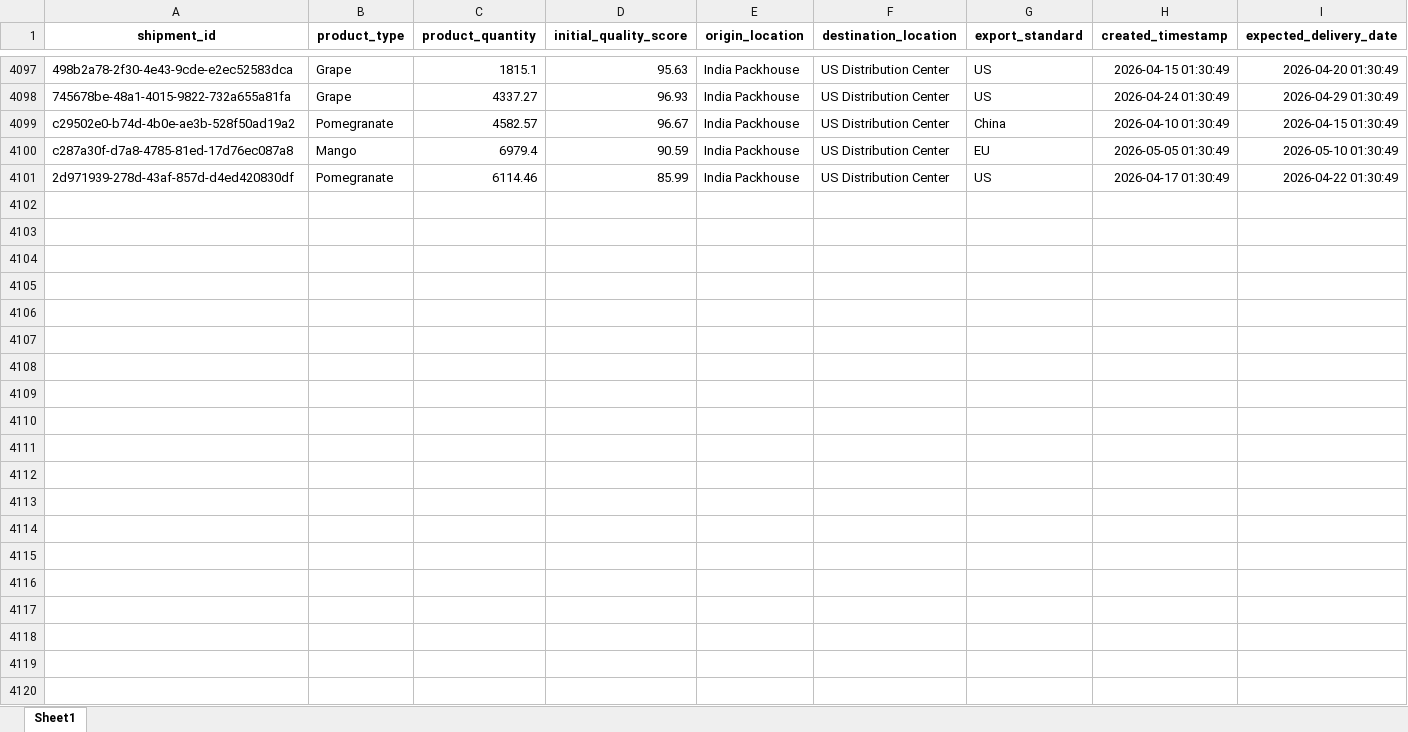
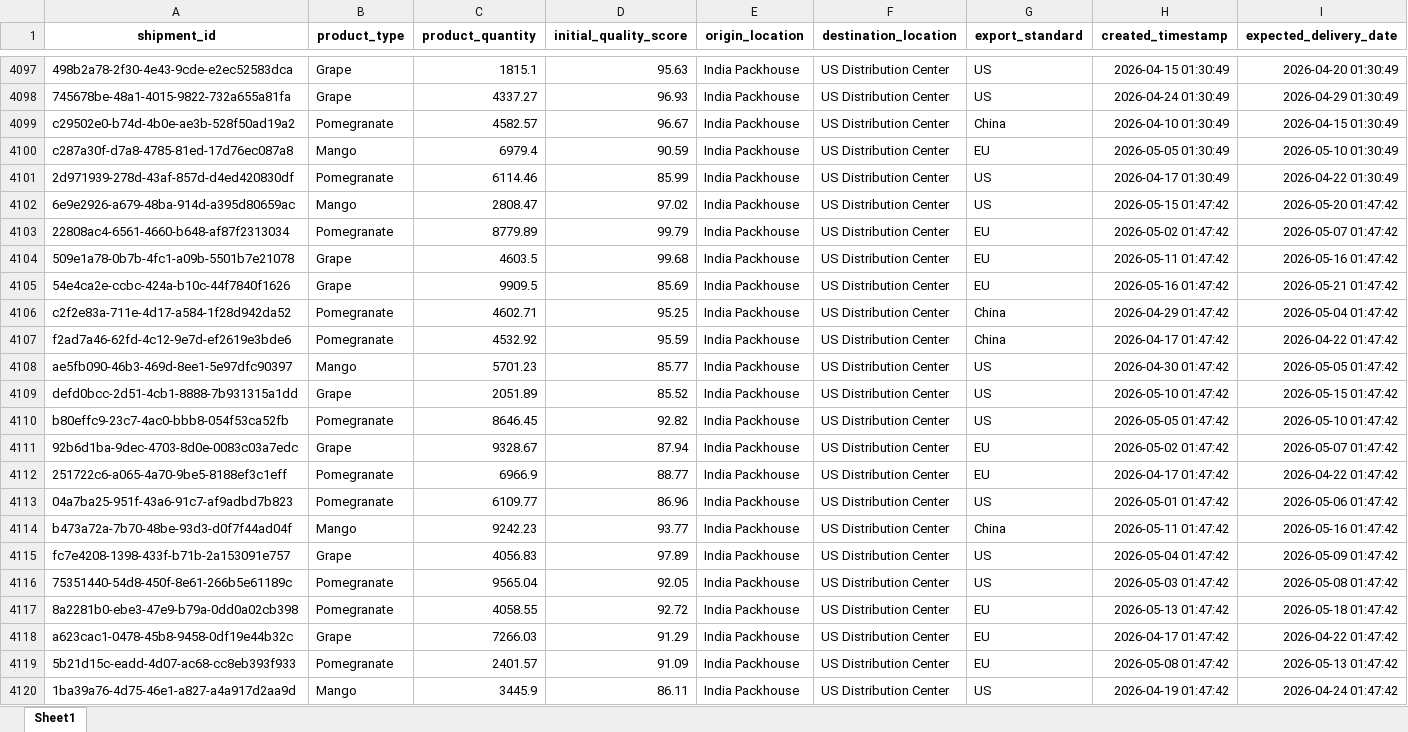
Before and after one commit to KavyaKunchaparthi/cold-chain-data-generator, an Excel workbook: shipments.xlsx, sheet Sheet1, drawn as a sheet; only a part is shown, gaps mark what is left out; values as stored, in another font and other column widths than the file's, no borders; the diff covers the shown part only; the diff names each change by its address in the sheet, - before the commit and + after, or states it on an @@ line.

```diff
--- a/shipments.xlsx (sheet Sheet1)
+++ b/shipments.xlsx (sheet Sheet1)
+row 4102: 6e9e2926-a679-48ba-914d-a395d80659ac | Mango | 2808.47 | 97.02 | India Packhouse | US Distribution Center | US | 2026-05-15 01:47:42 | 2026-05-20 01:47:42
+row 4103: 22808ac4-6561-4660-b648-af87f2313034 | Pomegranate | 8779.89 | 99.79 | India Packhouse | US Distribution Center | EU | 2026-05-02 01:47:42 | 2026-05-07 01:47:42
+row 4104: 509e1a78-0b7b-4fc1-a09b-5501b7e21078 | Grape | 4603.5 | 99.68 | India Packhouse | US Distribution Center | EU | 2026-05-11 01:47:42 | 2026-05-16 01:47:42
+row 4105: 54e4ca2e-ccbc-424a-b10c-44f7840f1626 | Grape | 9909.5 | 85.69 | India Packhouse | US Distribution Center | EU | 2026-05-16 01:47:42 | 2026-05-21 01:47:42
+row 4106: c2f2e83a-711e-4d17-a584-1f28d942da52 | Pomegranate | 4602.71 | 95.25 | India Packhouse | US Distribution Center | China | 2026-04-29 01:47:42 | 2026-05-04 01:47:42
+row 4107: f2ad7a46-62fd-4c12-9e7d-ef2619e3bde6 | Pomegranate | 4532.92 | 95.59 | India Packhouse | US Distribution Center | China | 2026-04-17 01:47:42 | 2026-04-22 01:47:42
+row 4108: ae5fb090-46b3-469d-8ee1-5e97dfc90397 | Mango | 5701.23 | 85.77 | India Packhouse | US Distribution Center | US | 2026-04-30 01:47:42 | 2026-05-05 01:47:42
+row 4109: defd0bcc-2d51-4cb1-8888-7b931315a1dd | Grape | 2051.89 | 85.52 | India Packhouse | US Distribution Center | US | 2026-05-10 01:47:42 | 2026-05-15 01:47:42
+row 4110: b80effc9-23c7-4ac0-bbb8-054f53ca52fb | Pomegranate | 8646.45 | 92.82 | India Packhouse | US Distribution Center | US | 2026-05-05 01:47:42 | 2026-05-10 01:47:42
+row 4111: 92b6d1ba-9dec-4703-8d0e-0083c03a7edc | Grape | 9328.67 | 87.94 | India Packhouse | US Distribution Center | EU | 2026-05-02 01:47:42 | 2026-05-07 01:47:42
+row 4112: 251722c6-a065-4a70-9be5-8188ef3c1eff | Pomegranate | 6966.9 | 88.77 | India Packhouse | US Distribution Center | EU | 2026-04-17 01:47:42 | 2026-04-22 01:47:42
+row 4113: 04a7ba25-951f-43a6-91c7-af9adbd7b823 | Pomegranate | 6109.77 | 86.96 | India Packhouse | US Distribution Center | US | 2026-05-01 01:47:42 | 2026-05-06 01:47:42
+row 4114: b473a72a-7b70-48be-93d3-d0f7f44ad04f | Mango | 9242.23 | 93.77 | India Packhouse | US Distribution Center | China | 2026-05-11 01:47:42 | 2026-05-16 01:47:42
+row 4115: fc7e4208-1398-433f-b71b-2a153091e757 | Grape | 4056.83 | 97.89 | India Packhouse | US Distribution Center | US | 2026-05-04 01:47:42 | 2026-05-09 01:47:42
+row 4116: 75351440-54d8-450f-8e61-266b5e61189c | Pomegranate | 9565.04 | 92.05 | India Packhouse | US Distribution Center | US | 2026-05-03 01:47:42 | 2026-05-08 01:47:42
+row 4117: 8a2281b0-ebe3-47e9-b79a-0dd0a02cb398 | Pomegranate | 4058.55 | 92.72 | India Packhouse | US Distribution Center | EU | 2026-05-13 01:47:42 | 2026-05-18 01:47:42
+row 4118: a623cac1-0478-45b8-9458-0df19e44b32c | Grape | 7266.03 | 91.29 | India Packhouse | US Distribution Center | EU | 2026-04-17 01:47:42 | 2026-04-22 01:47:42
+row 4119: 5b21d15c-eadd-4d07-ac68-cc8eb393f933 | Pomegranate | 2401.57 | 91.09 | India Packhouse | US Distribution Center | EU | 2026-05-08 01:47:42 | 2026-05-13 01:47:42
+row 4120: 1ba39a76-4d75-46e1-a827-a4a917d2aa9d | Mango | 3445.9 | 86.11 | India Packhouse | US Distribution Center | US | 2026-04-19 01:47:42 | 2026-04-24 01:47:42
```
Also changed, not shown: 31 added rows elsewhere in this sheet, Agent2_Quality_Risk_Report.xlsx, Agent3_Root_Cause_Report.xlsx, 6 other files.
